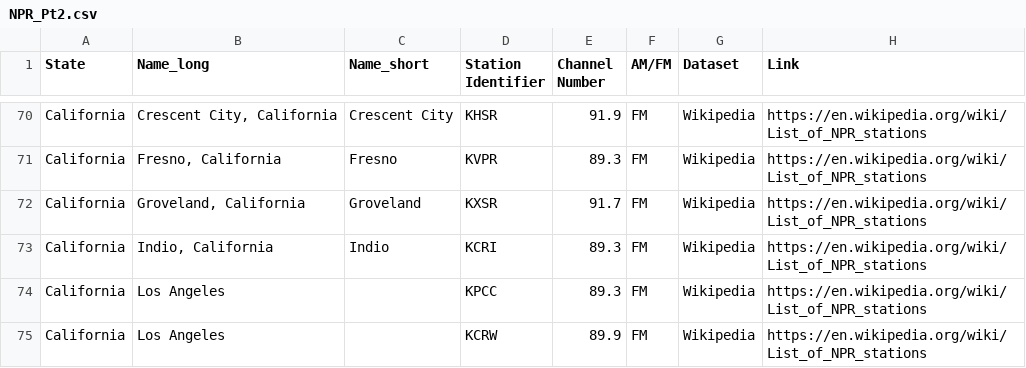
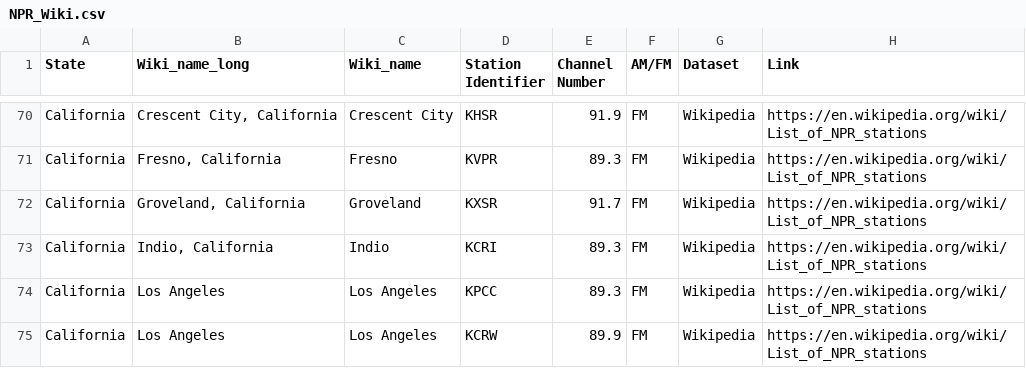
Before and after one commit to jmendiola84/Team_5, a CSV file: Resources/NPR_Wiki.csv (was Resources/NPR_Pt2.csv), drawn as a sheet; only a part is shown, gaps mark what is left out; the diff covers the shown part only.

```diff
--- a/Resources/NPR_Pt2.csv
+++ b/Resources/NPR_Wiki.csv
@@ -1 +1 @@
-State,Name_long,Name_short,Station Identifier,Channel Number,AM/FM,Dataset,Link
+State,Wiki_name_long,Wiki_name,Station Identifier,Channel Number,AM/FM,Dataset,Link
@@ -73,3 +73,3 @@ California,"Groveland, California",Groveland,KXSR,91.7,FM,Wikipedia,https://en.w
 California,"Indio, California",Indio,KCRI,89.3,FM,Wikipedia,https://en.wikipedia.org/wiki/List_of_NPR_stations
-California,Los Angeles,,KPCC,89.3,FM,Wikipedia,https://en.wikipedia.org/wiki/List_of_NPR_stations
-California,Los Angeles,,KCRW,89.9,FM,Wikipedia,https://en.wikipedia.org/wiki/List_of_NPR_stations
+California,Los Angeles,Los Angeles,KPCC,89.3,FM,Wikipedia,https://en.wikipedia.org/wiki/List_of_NPR_stations
+California,Los Angeles,Los Angeles,KCRW,89.9,FM,Wikipedia,https://en.wikipedia.org/wiki/List_of_NPR_stations
```
Also changed, not shown: 13 edited cells elsewhere in this file, Resources/nprstations.csv, 2 other files.
